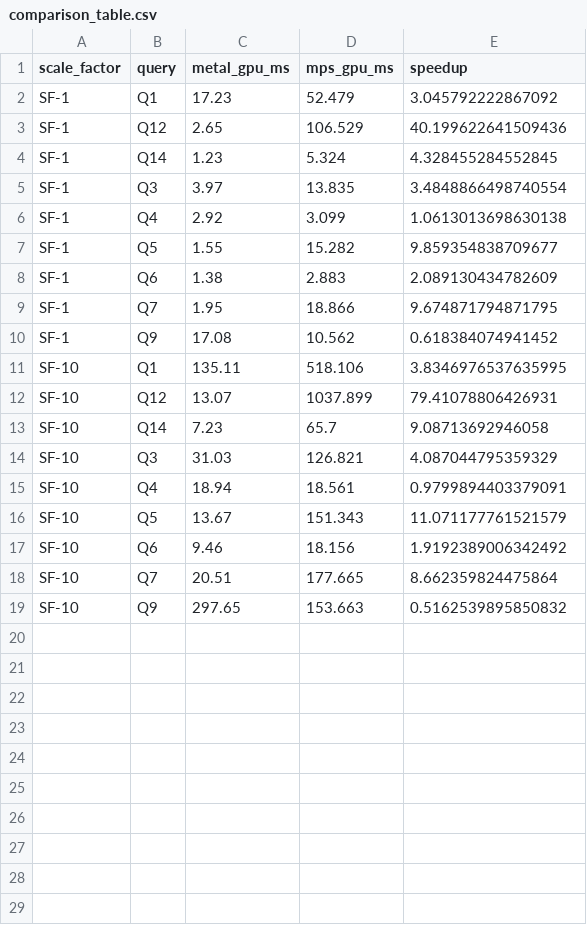
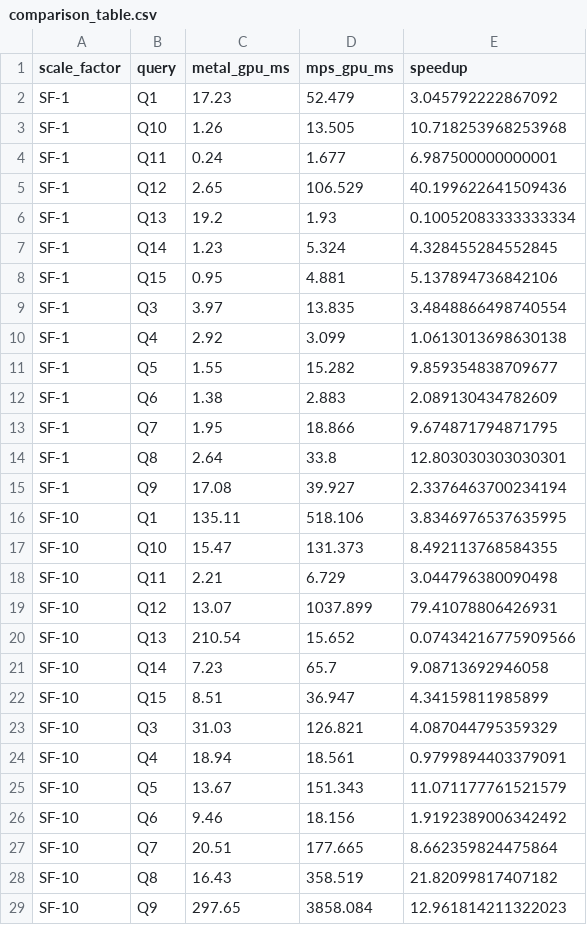
Before and after one commit to subhasri-suresh/GPU-DB-MPS-benchmark, a CSV file: results/comparison_table.csv, drawn as a sheet.

```diff
--- a/results/comparison_table.csv
+++ b/results/comparison_table.csv
@@ -2,4 +2,8 @@ scale_factor,query,metal_gpu_ms,mps_gpu_ms,speedup
 SF-1,Q1,17.23,52.479,3.045792222867092
+SF-1,Q10,1.26,13.505,10.718253968253968
+SF-1,Q11,0.24,1.677,6.987500000000001
 SF-1,Q12,2.65,106.529,40.199622641509436
+SF-1,Q13,19.2,1.93,0.10052083333333334
 SF-1,Q14,1.23,5.324,4.328455284552845
+SF-1,Q15,0.95,4.881,5.137894736842106
 SF-1,Q3,3.97,13.835,3.4848866498740554
@@ -9,6 +13,11 @@ SF-1,Q6,1.38,2.883,2.089130434782609
 SF-1,Q7,1.95,18.866,9.674871794871795
-SF-1,Q9,17.08,10.562,0.618384074941452
+SF-1,Q8,2.64,33.8,12.803030303030301
+SF-1,Q9,17.08,39.927,2.3376463700234194
 SF-10,Q1,135.11,518.106,3.8346976537635995
+SF-10,Q10,15.47,131.373,8.492113768584355
+SF-10,Q11,2.21,6.729,3.044796380090498
 SF-10,Q12,13.07,1037.899,79.41078806426931
+SF-10,Q13,210.54,15.652,0.07434216775909566
 SF-10,Q14,7.23,65.7,9.08713692946058
+SF-10,Q15,8.51,36.947,4.34159811985899
 SF-10,Q3,31.03,126.821,4.087044795359329
@@ -18,2 +27,3 @@ SF-10,Q6,9.46,18.156,1.9192389006342492
 SF-10,Q7,20.51,177.665,8.662359824475864
-SF-10,Q9,297.65,153.663,0.5162539895850832
+SF-10,Q8,16.43,358.519,21.82099817407182
+SF-10,Q9,297.65,3858.084,12.961814211322023
```
Also changed, not shown: results/mps_results.csv, 10 other files.
